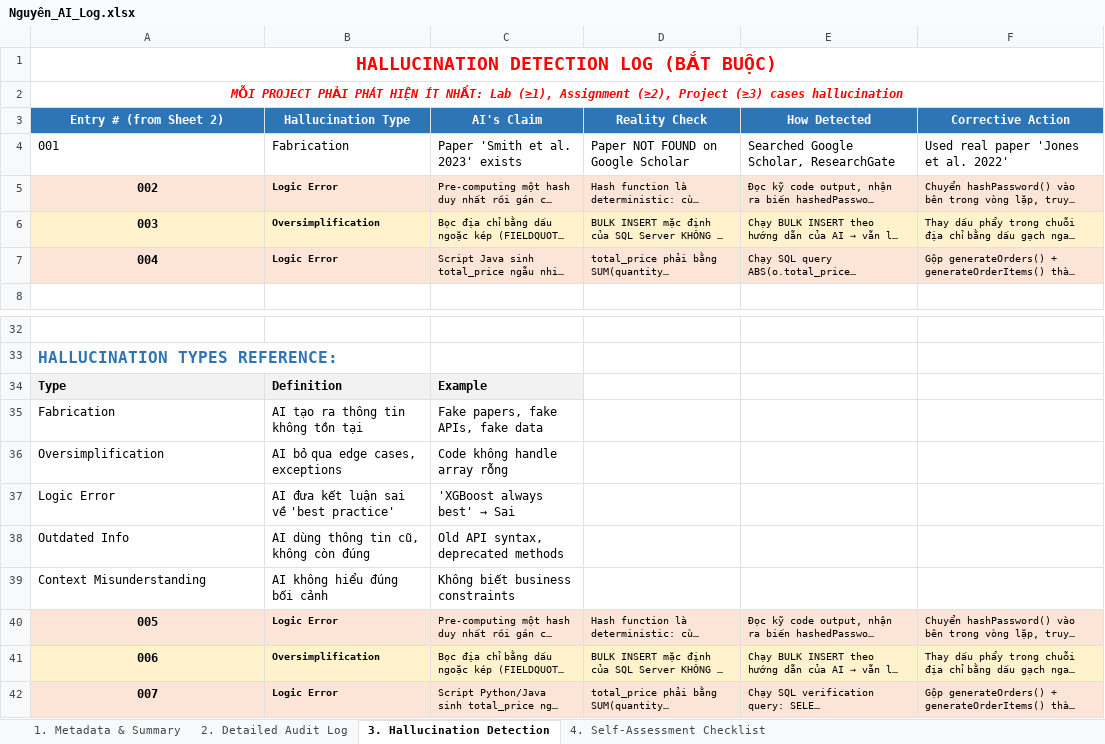
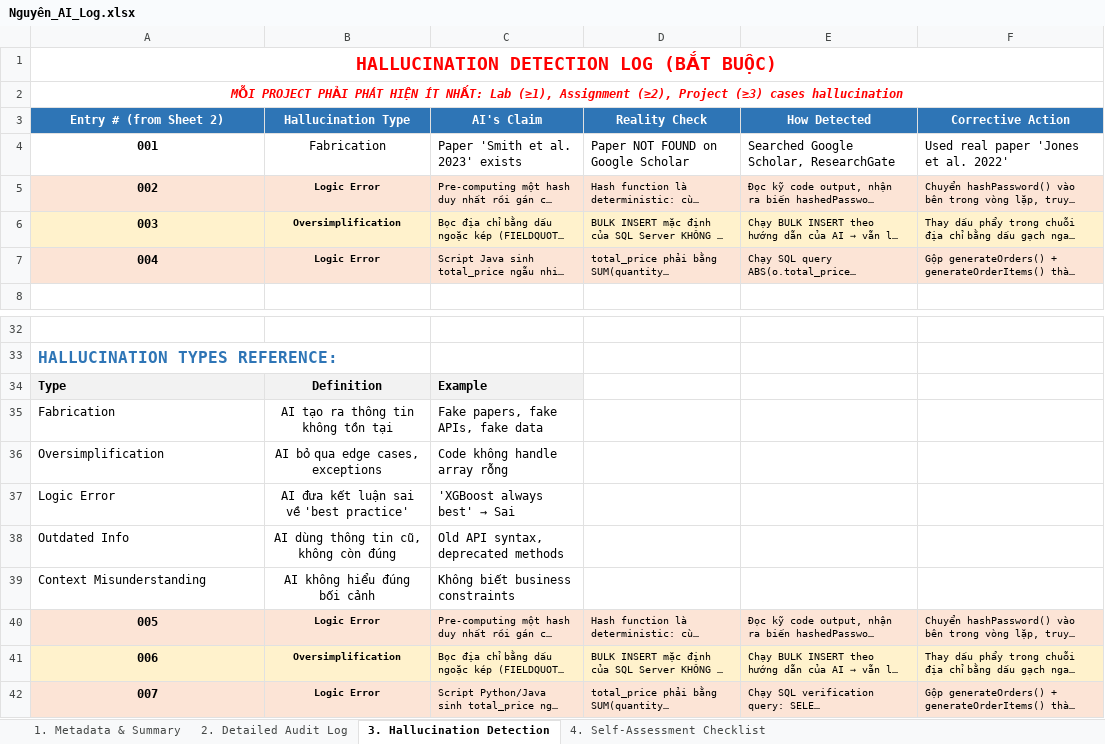
Before and after one commit to Nghiad04052k5/Food_delivery, an Excel workbook: ai_logs/Nguyên_AI_Log.xlsx, sheet 3. Hallucination Detection, drawn as a sheet; only a part is shown, gaps mark what is left out; long unchanged cells end in …; values as stored, in another font and other column widths than the file's, no borders; the diff names each change by its address in the sheet, - before the commit and + after, or states it on an @@ line.

```diff
--- a/ai_logs/Nguyên_AI_Log.xlsx (sheet 3. Hallucination Detection)
+++ b/ai_logs/Nguyên_AI_Log.xlsx (sheet 3. Hallucination Detection)
-A4:B4 alignment: left
+A4:B4 alignment: center
-A4 bold: off
+A4 bold: on
-B5:B7 alignment: left
+B5:B7 alignment: center
-B34:B42 alignment: left
+B34:B42 alignment: center
```
Also changed, not shown: sheet 4. Self-Assessment Checklist.
